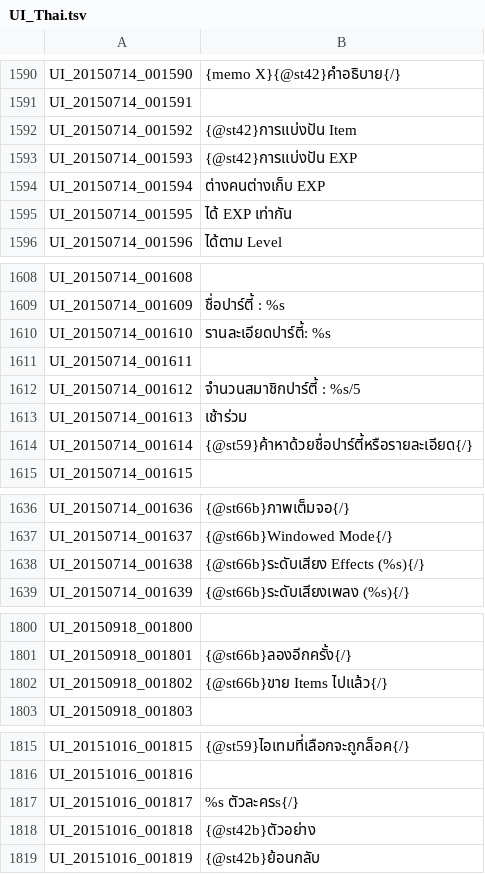
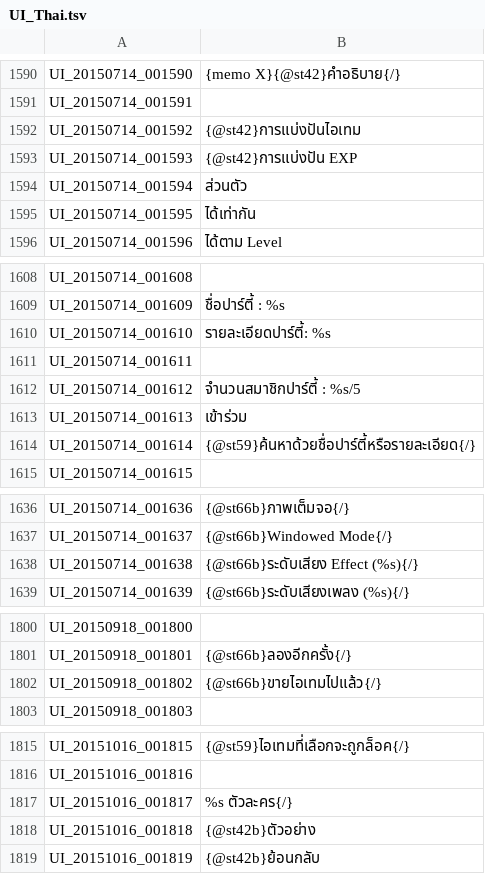
Before and after one commit to Treeofsavior/ThaiTranslation, a TSV file: UI_Thai.tsv, drawn as a sheet; only a part is shown, gaps mark what is left out; the diff covers the shown part only.

Commit message:
Change item to ไอเทม, Fix miss spell words.

```diff
--- a/UI_Thai.tsv
+++ b/UI_Thai.tsv
@@ -1591,6 +1591,6 @@ UI_20150714_001590	{memo X}{@st42}คำอธิบาย{/}
 UI_20150714_001591
-UI_20150714_001592	{@st42}การแบ่งปัน Item
+UI_20150714_001592	{@st42}การแบ่งปันไอเทม
 UI_20150714_001593	{@st42}การแบ่งปัน EXP
-UI_20150714_001594	ต่างคนต่างเก็บ EXP
-UI_20150714_001595	ได้ EXP เท่ากัน
+UI_20150714_001594	ส่วนตัว
+UI_20150714_001595	ได้เท่ากัน
 UI_20150714_001596	ได้ตาม Level
@@ -1609,7 +1609,7 @@ UI_20150714_001608
 UI_20150714_001609	ชื่อปาร์ตี้ : %s
-UI_20150714_001610	รานละเอียดปาร์ตี้: %s
+UI_20150714_001610	รายละเอียดปาร์ตี้: %s
 UI_20150714_001611
 UI_20150714_001612	จำนวนสมาชิกปาร์ตี้ : %s/5
-UI_20150714_001613	เช้าร่วม
-UI_20150714_001614	{@st59}ค้าหาด้วยชื่อปาร์ตี้หรือรายละเอียด{/}
+UI_20150714_001613	เข้าร่วม
+UI_20150714_001614	{@st59}ค้นหาด้วยชื่อปาร์ตี้หรือรายละเอียด{/}
 UI_20150714_001615
@@ -1637,3 +1637,3 @@ UI_20150714_001636	{@st66b}ภาพเต็มจอ{/}
 UI_20150714_001637	{@st66b}Windowed Mode{/}
-UI_20150714_001638	{@st66b}ระดับเสียง Effects (%s){/}
+UI_20150714_001638	{@st66b}ระดับเสียง Effect (%s){/}
 UI_20150714_001639	{@st66b}ระดับเสียงเพลง (%s){/}
@@ -1801,3 +1801,3 @@ UI_20150918_001800
 UI_20150918_001801	{@st66b}ลองอีกครั้ง{/}
-UI_20150918_001802	{@st66b}ขาย Items ไปแล้ว{/}
+UI_20150918_001802	{@st66b}ขายไอเทมไปแล้ว{/}
 UI_20150918_001803
@@ -1816,3 +1816,3 @@ UI_20151016_001815	{@st59}ไอเทมที่เลือกจะถูก
 UI_20151016_001816
-UI_20151016_001817	%s ตัวละครs{/}
+UI_20151016_001817	%s ตัวละคร{/}
 UI_20151016_001818	{@st42b}ตัวอย่าง
```
Also changed, not shown: 1 edited cell elsewhere in this file.
